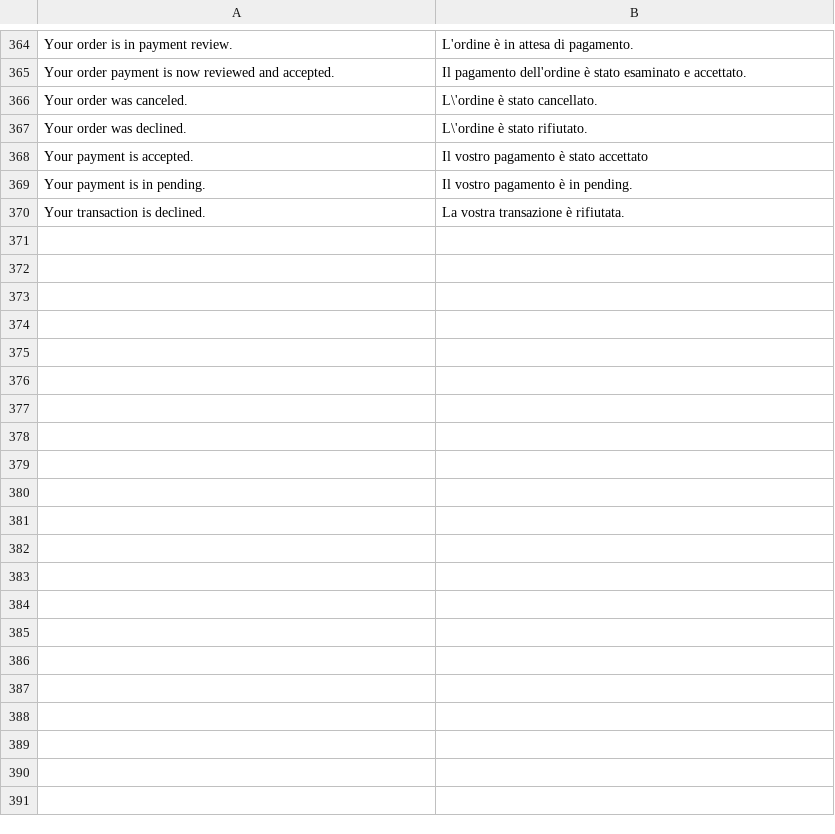
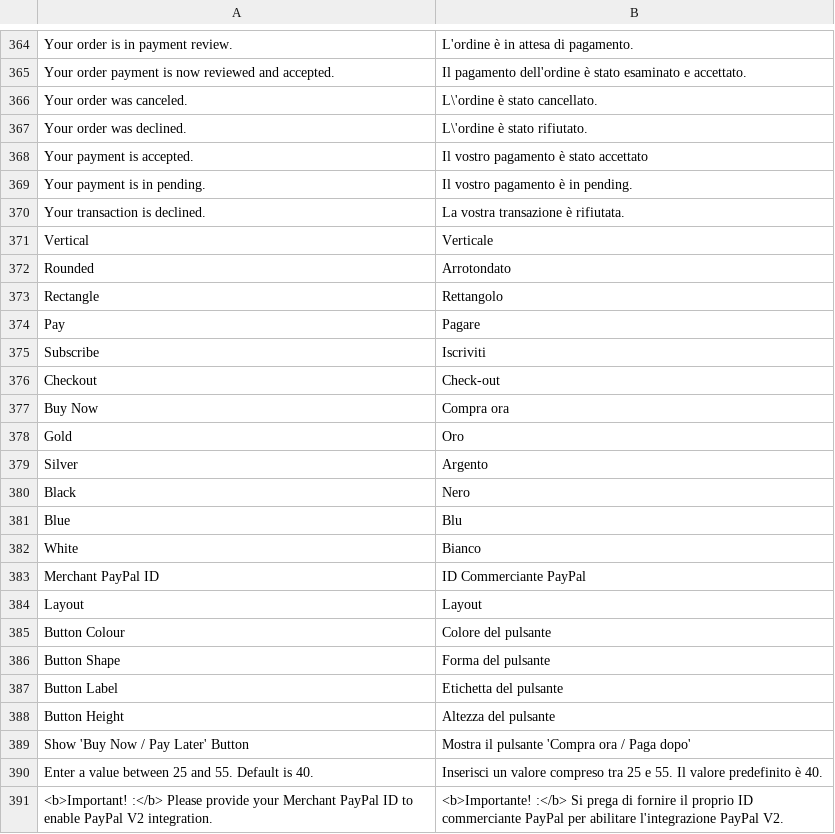
Before and after one commit to hipay/hipay-fullservice-sdk-magento2, a CSV file: i18n/it_IT.csv, drawn as a sheet; only a part is shown, gaps mark what is left out; the diff names each change by its address in the sheet, - before the commit and + after, or states it on an @@ line.

Commit message:
add translation

```diff
--- a/i18n/it_IT.csv
+++ b/i18n/it_IT.csv
+row 371: Vertical | Verticale
+row 372: Rounded | Arrotondato
+row 373: Rectangle | Rettangolo
+row 374: Pay | Pagare
+row 375: Subscribe | Iscriviti
+row 376: Checkout | Check-out
+row 377: Buy Now | Compra ora
+row 378: Gold | Oro
+row 379: Silver | Argento
+row 380: Black | Nero
+row 381: Blue | Blu
+row 382: White | Bianco
+row 383: Merchant PayPal ID | ID Commerciante PayPal
+row 384: Layout | Layout
+row 385: Button Colour | Colore del pulsante
+row 386: Button Shape | Forma del pulsante
+row 387: Button Label | Etichetta del pulsante
+row 388: Button Height | Altezza del pulsante
+row 389: Show 'Buy Now / Pay Later' Button | Mostra il pulsante 'Compra ora / Paga dopo'
+row 390: Enter a value between 25 and 55. Default is 40. | Inserisci un valore compreso tra 25 e 55. Il valore predefinito è 40.
+row 391: <b>Important! :</b> Please provide your Merchant PayPal ID to enable PayPal V2 integration. | <b>Importante! :</b> Si prega di fornire il proprio ID commerciante PayPal per abilitare l'integrazione PayPal V2.
```
Also changed, not shown: i18n/en_US.csv, i18n/fr_FR.csv, 3 other files.
